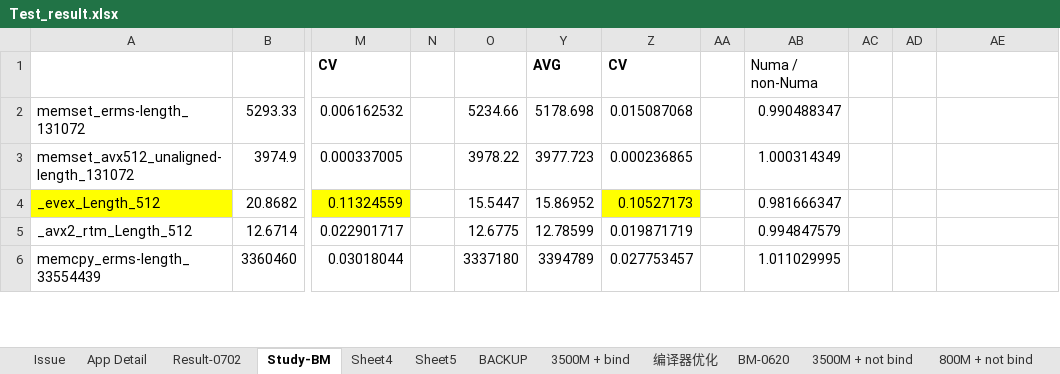
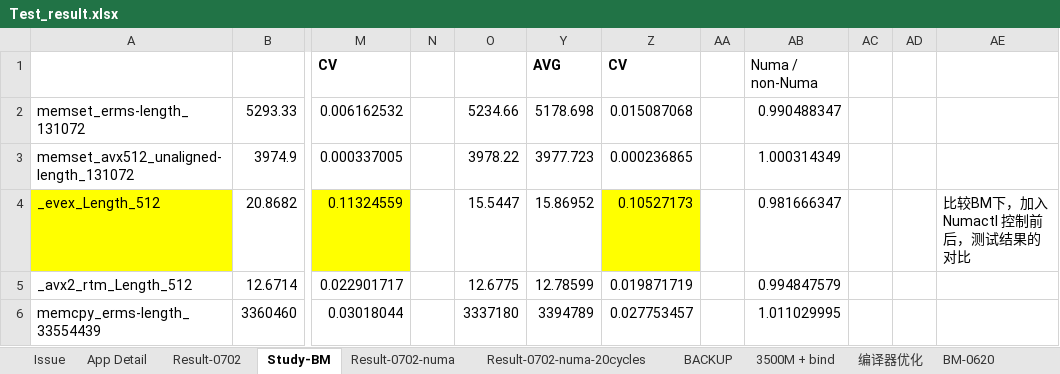
Before and after one commit to shaoyuta/glibc-result, an Excel workbook: docs/Test_result.xlsx, sheet Study-BM, drawn as a sheet; only a part is shown, gaps mark what is left out; values as stored, in another font and other column widths than the file's, no borders; the diff names each change by its address in the sheet, - before the commit and + after, or states it on an @@ line.

```diff
--- a/docs/Test_result.xlsx (sheet Study-BM)
+++ b/docs/Test_result.xlsx (sheet Study-BM)
-sheet tab: Sheet4
+sheet tab: Result-0702-numa
-sheet tab: Sheet5
+sheet tab: Result-0702-numa-20cycles
-AE4: (empty)
+AE4: 比较BM下，加入Numactl 控制前后，测试结果的对比
```
Also changed, not shown: sheet Result-0702-numa-20cycles, sheet Result-0702, sheet App Detail, hidden cells, charts or pictures.
